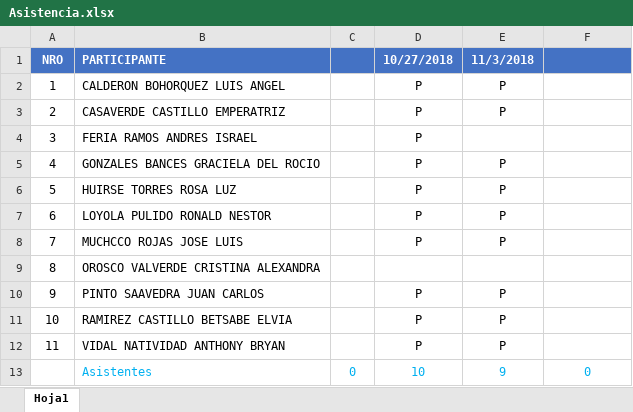
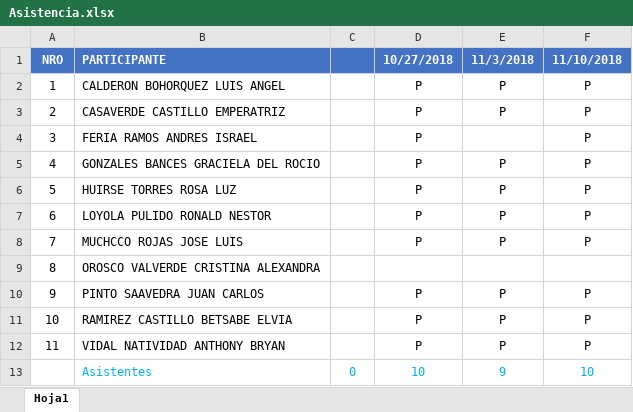
Before and after one commit to gcoronelc/SISTUNI-ORACLE-SQL-004, an Excel workbook: Asistencia.xlsx, sheet Hoja1, drawn as a sheet; values as stored, in another font and other column widths than the file's, no borders; the diff names each change by its address in the sheet, - before the commit and + after, or states it on an @@ line.

```diff
--- a/Asistencia.xlsx (sheet Hoja1)
+++ b/Asistencia.xlsx (sheet Hoja1)
-F1: (empty)
+F1: 11/10/2018
-F2:F8 (11/10/2018): (empty)
+F2:F8 (11/10/2018): P
-F10:F12 (11/10/2018): (empty)
+F10:F12 (11/10/2018): P
-F13 (11/10/2018): 0
+F13 (11/10/2018): 10
```
Also changed, not shown: 3 other files.
